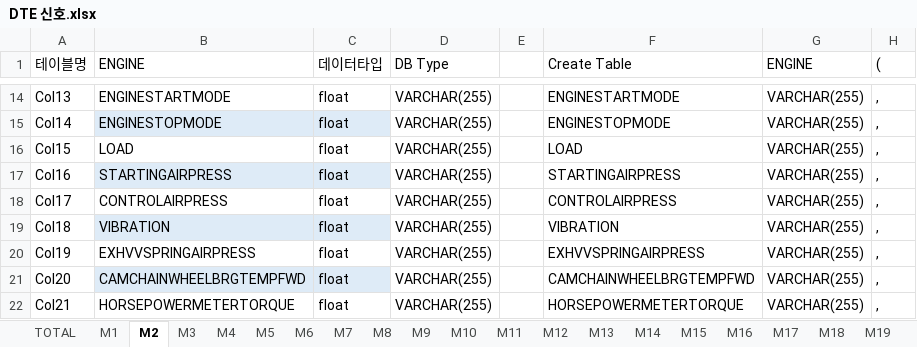
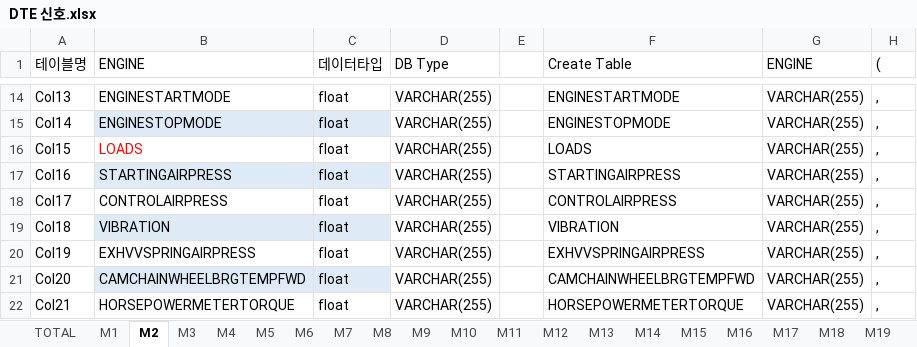
Before and after one commit to odreeblue/DB_Test, an Excel workbook: DB설계안/DTE 신호.xlsx, sheet M2, drawn as a sheet; only a part is shown, gaps mark what is left out; values as stored, in another font and other column widths than the file's, no borders; the diff names each change by its address in the sheet, - before the commit and + after, or states it on an @@ line.

```diff
--- a/DB설계안/DTE 신호.xlsx (sheet M2)
+++ b/DB설계안/DTE 신호.xlsx (sheet M2)
-B16 (ENGINE): LOAD
+B16 (ENGINE): LOADS
-B16 text colour: black
+B16 text colour: #FF0000
-F16 (Create Table): LOAD
+F16 (Create Table): LOADS
```
Also changed, not shown: sheet M1, 7 other files.
